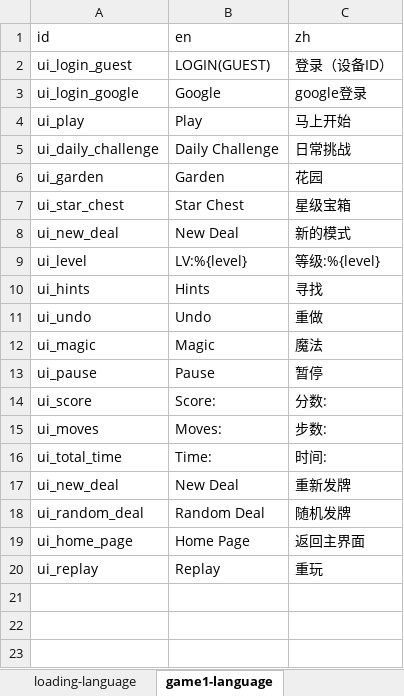
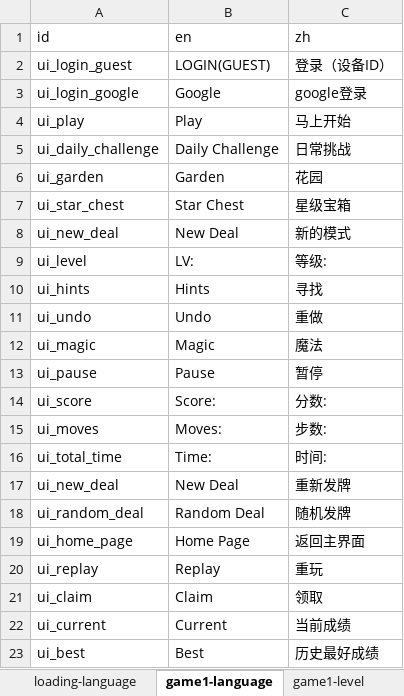
Before and after one commit to rezonegames/cocos_solitaire, an Excel workbook: tools/config.xlsx, sheet game1-language, drawn as a sheet; values as stored, in another font and other column widths than the file's, no borders; the diff names each change by its address in the sheet, - before the commit and + after, or states it on an @@ line.

```diff
--- a/tools/config.xlsx (sheet game1-language)
+++ b/tools/config.xlsx (sheet game1-language)
+sheet tab: game1-level
-B9 (en): LV:%{level}
+B9 (en): LV:
-C9 (zh): 等级:%{level}
+C9 (zh): 等级:
+row 21: ui_claim | Claim | 领取
+row 22: ui_current | Current | 当前成绩
+row 23: ui_best | Best | 历史最好成绩
```
Also changed, not shown: 16 other files.
